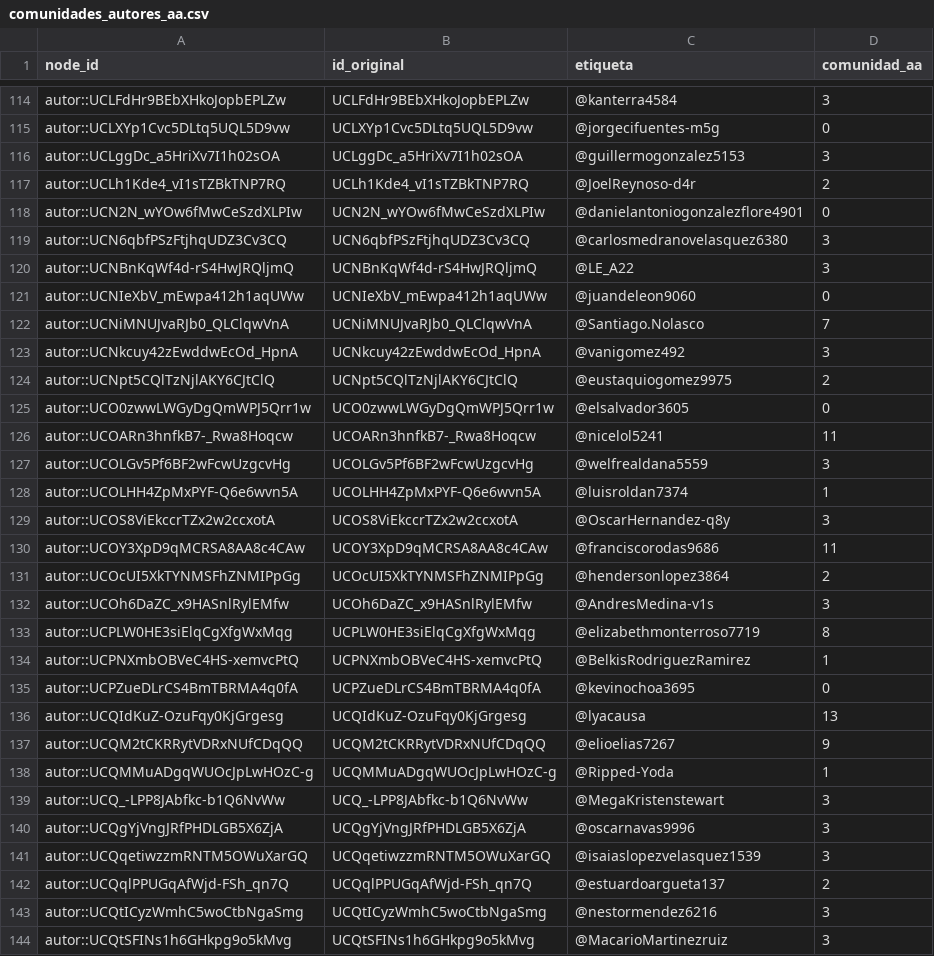
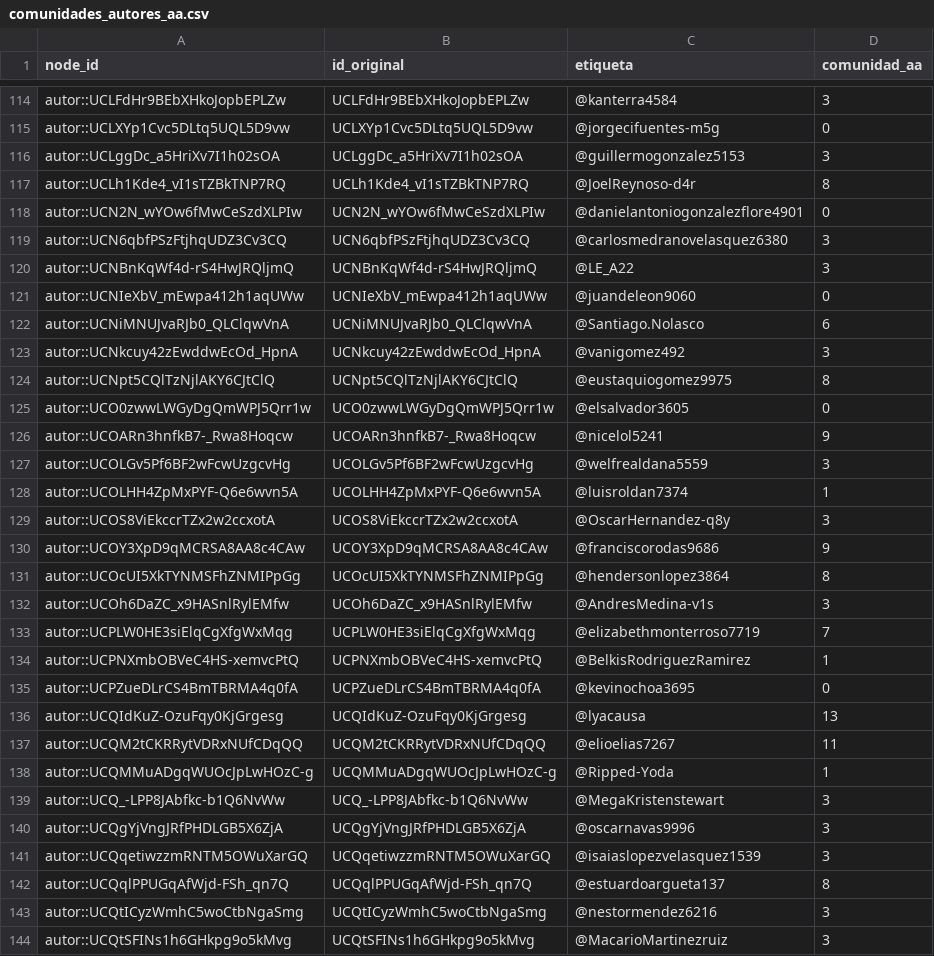
Before and after one commit to lirofiro-dev/LAB6, a CSV file: Laboratorio_6_YouTube/resultados/tablas/comunidades_autores_aa.csv, drawn as a sheet; only a part is shown, gaps mark what is left out; the diff covers the shown part only.

```diff
--- a/Laboratorio_6_YouTube/resultados/tablas/comunidades_autores_aa.csv
+++ b/Laboratorio_6_YouTube/resultados/tablas/comunidades_autores_aa.csv
@@ -116,3 +116,3 @@ autor::UCLXYp1Cvc5DLtq5UQL5D9vw,UCLXYp1Cvc5DLtq5UQL5D9vw,@jorgecifuentes-m5g,0
 autor::UCLggDc_a5HriXv7I1h02sOA,UCLggDc_a5HriXv7I1h02sOA,@guillermogonzalez5153,3
-autor::UCLh1Kde4_vI1sTZBkTNP7RQ,UCLh1Kde4_vI1sTZBkTNP7RQ,@JoelReynoso-d4r,2
+autor::UCLh1Kde4_vI1sTZBkTNP7RQ,UCLh1Kde4_vI1sTZBkTNP7RQ,@JoelReynoso-d4r,8
 autor::UCN2N_wYOw6fMwCeSzdXLPIw,UCN2N_wYOw6fMwCeSzdXLPIw,@danielantoniogonzalezflore4901,0
@@ -121,7 +121,7 @@ autor::UCNBnKqWf4d-rS4HwJRQljmQ,UCNBnKqWf4d-rS4HwJRQljmQ,@LE_A22,3
 autor::UCNIeXbV_mEwpa412h1aqUWw,UCNIeXbV_mEwpa412h1aqUWw,@juandeleon9060,0
-autor::UCNiMNUJvaRJb0_QLClqwVnA,UCNiMNUJvaRJb0_QLClqwVnA,@Santiago.Nolasco,7
+autor::UCNiMNUJvaRJb0_QLClqwVnA,UCNiMNUJvaRJb0_QLClqwVnA,@Santiago.Nolasco,6
 autor::UCNkcuy42zEwddwEcOd_HpnA,UCNkcuy42zEwddwEcOd_HpnA,@vanigomez492,3
-autor::UCNpt5CQlTzNjlAKY6CJtClQ,UCNpt5CQlTzNjlAKY6CJtClQ,@eustaquiogomez9975,2
+autor::UCNpt5CQlTzNjlAKY6CJtClQ,UCNpt5CQlTzNjlAKY6CJtClQ,@eustaquiogomez9975,8
 autor::UCO0zwwLWGyDgQmWPJ5Qrr1w,UCO0zwwLWGyDgQmWPJ5Qrr1w,@elsalvador3605,0
-autor::UCOARn3hnfkB7-_Rwa8Hoqcw,UCOARn3hnfkB7-_Rwa8Hoqcw,@nicelol5241,11
+autor::UCOARn3hnfkB7-_Rwa8Hoqcw,UCOARn3hnfkB7-_Rwa8Hoqcw,@nicelol5241,9
 autor::UCOLGv5Pf6BF2wFcwUzgcvHg,UCOLGv5Pf6BF2wFcwUzgcvHg,@welfrealdana5559,3
@@ -129,6 +129,6 @@ autor::UCOLHH4ZpMxPYF-Q6e6wvn5A,UCOLHH4ZpMxPYF-Q6e6wvn5A,@luisroldan7374,1
 autor::UCOS8ViEkccrTZx2w2ccxotA,UCOS8ViEkccrTZx2w2ccxotA,@OscarHernandez-q8y,3
-autor::UCOY3XpD9qMCRSA8AA8c4CAw,UCOY3XpD9qMCRSA8AA8c4CAw,@franciscorodas9686,11
-autor::UCOcUI5XkTYNMSFhZNMIPpGg,UCOcUI5XkTYNMSFhZNMIPpGg,@hendersonlopez3864,2
+autor::UCOY3XpD9qMCRSA8AA8c4CAw,UCOY3XpD9qMCRSA8AA8c4CAw,@franciscorodas9686,9
+autor::UCOcUI5XkTYNMSFhZNMIPpGg,UCOcUI5XkTYNMSFhZNMIPpGg,@hendersonlopez3864,8
 autor::UCOh6DaZC_x9HASnlRylEMfw,UCOh6DaZC_x9HASnlRylEMfw,@AndresMedina-v1s,3
-autor::UCPLW0HE3siElqCgXfgWxMqg,UCPLW0HE3siElqCgXfgWxMqg,@elizabethmonterroso7719,8
+autor::UCPLW0HE3siElqCgXfgWxMqg,UCPLW0HE3siElqCgXfgWxMqg,@elizabethmonterroso7719,7
 autor::UCPNXmbOBVeC4HS-xemvcPtQ,UCPNXmbOBVeC4HS-xemvcPtQ,@BelkisRodriguezRamirez,1
@@ -136,3 +136,3 @@ autor::UCPZueDLrCS4BmTBRMA4q0fA,UCPZueDLrCS4BmTBRMA4q0fA,@kevinochoa3695,0
 autor::UCQIdKuZ-OzuFqy0KjGrgesg,UCQIdKuZ-OzuFqy0KjGrgesg,@lyacausa,13
-autor::UCQM2tCKRRytVDRxNUfCDqQQ,UCQM2tCKRRytVDRxNUfCDqQQ,@elioelias7267,9
+autor::UCQM2tCKRRytVDRxNUfCDqQQ,UCQM2tCKRRytVDRxNUfCDqQQ,@elioelias7267,11
 autor::UCQMMuADgqWUOcJpLwHOzC-g,UCQMMuADgqWUOcJpLwHOzC-g,@Ripped-Yoda,1
@@ -141,3 +141,3 @@ autor::UCQgYjVngJRfPHDLGB5X6ZjA,UCQgYjVngJRfPHDLGB5X6ZjA,@oscarnavas9996,3
 autor::UCQqetiwzzmRNTM5OWuXarGQ,UCQqetiwzzmRNTM5OWuXarGQ,@isaiaslopezvelasquez1539,3
-autor::UCQqlPPUGqAfWjd-FSh_qn7Q,UCQqlPPUGqAfWjd-FSh_qn7Q,@estuardoargueta137,2
+autor::UCQqlPPUGqAfWjd-FSh_qn7Q,UCQqlPPUGqAfWjd-FSh_qn7Q,@estuardoargueta137,8
 autor::UCQtICyzWmhC5woCtbNgaSmg,UCQtICyzWmhC5woCtbNgaSmg,@nestormendez6216,3
```
Also changed, not shown: 82 edited cells elsewhere in this file, Laboratorio_6_YouTube/resultados/tablas/comunidades_canales.csv, Laboratorio_6_YouTube/resultados/tablas/comunidades_caracterizacion.csv, 6 other files.
